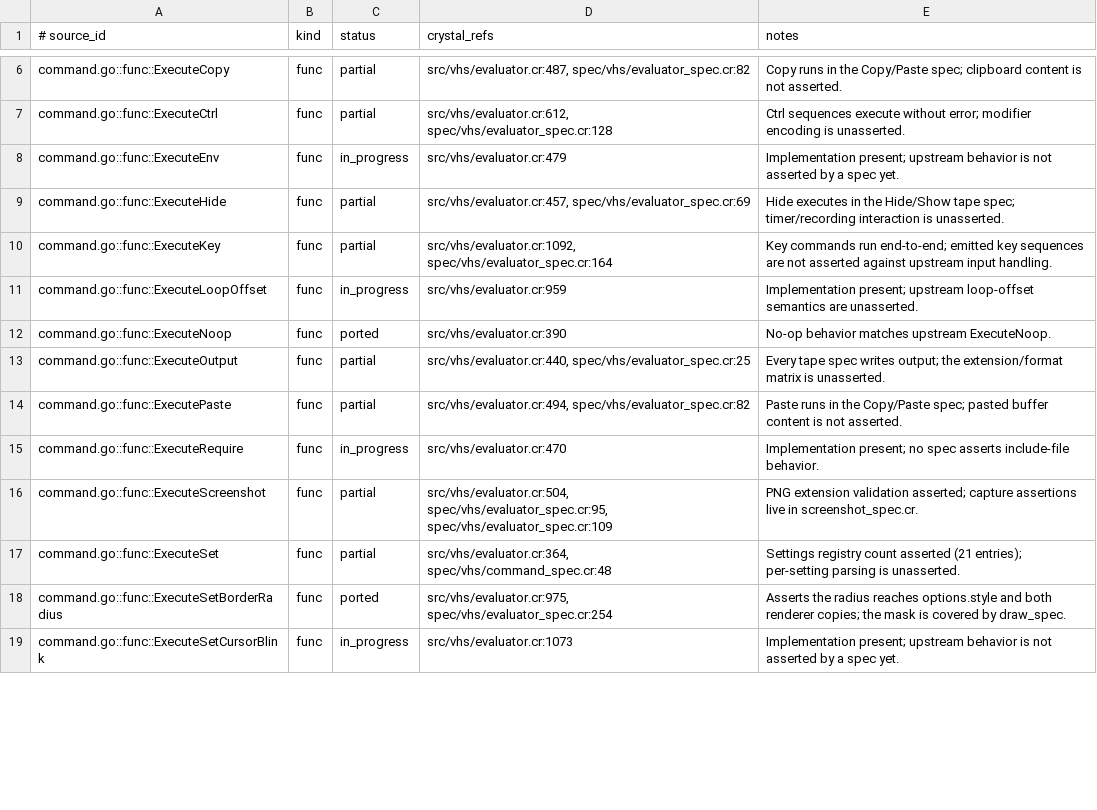
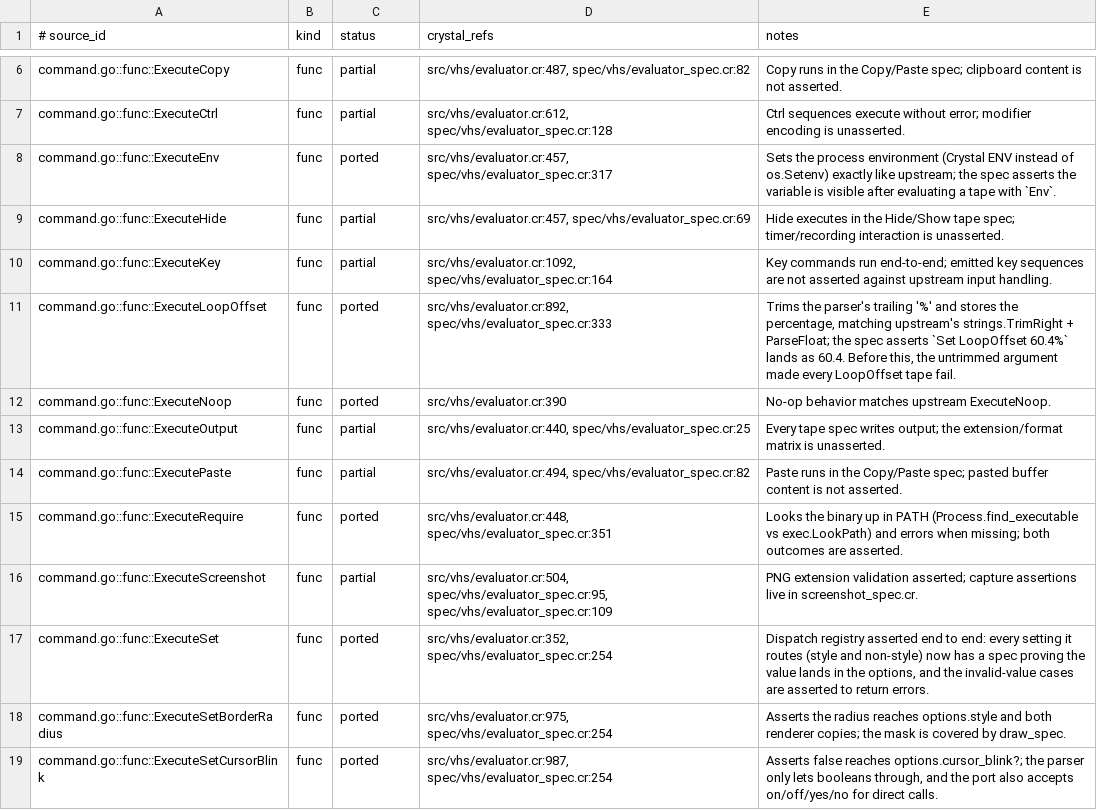
Before and after one commit to dsisnero/vhs, a TSV file: plans/inventory/go_port_inventory.tsv, drawn as a sheet; only a part is shown, gaps mark what is left out; the diff covers the shown part only.

Commit message:
port: close the command rows and fix duration parsing, loop offset, fiber leak
- add Vhs.parse_duration implementing Go's time.ParseDuration grammar (ns/us/µs/
  ms/s/m/h, fractions, multi-component, signs, "0") and route Sleep, Wait,
  Set TypingSpeed and Set WaitTimeout through it; the three hand-rolled parsers
  it replaces treated unitless numbers as milliseconds and rejected "1m", so
  `Set WaitTimeout 1m` failed outright
- fix Set LoopOffset: the parser always appends "%" and the command parsed the
  untrimmed argument, so every LoopOffset tape errored; it now trims like
  upstream's strings.TrimRight
- fix a frame-capture fiber leak: evaluate now stops recording in an ensure, so
  an early return (invalid setting, undersized video, failing command) no longer
  leaves a fiber rendering forever. Leaked fibers starved later tapes into
  "no frames" and roughly tripled spec time (25s -> 10s for the evaluator file)
- capture a blank frame when the terminal buffer is empty, like upstream
  capturing the canvas whatever it shows
- cache font resolution and font loading in PNGRenderer (fc-match is a
  subprocess and font files were reloaded per frame); faces stay per-call because
  they hold mutable glyph state
- specs: 26 evaluator examples now cover every Set command (value and invalid
  case), Env, LoopOffset percentages, Require, plus spec/vhs/duration_spec.cr for
  the parser itself
- ledger: all 15 in_progress rows -> ported; Evaluate note now covers the
  highlight/warn/dimension behavior with the remaining ordering divergence

Upstream: charmbracelet/vhs v0.10.0+19 (04e743a9fac3f9e0f0beb42de2363a2fe6137f44)

Files: src/vhs/duration.cr (new), src/vhs/evaluator.cr, src/vhs/png_renderer.cr,
spec/vhs/duration_spec.cr (new), spec/vhs/evaluator_spec.cr,
plans/inventory/go_port_inventory.tsv, plans/parity.md.

Gates: make lint (33 files, 0 failures); make test 189 examples, 0 failures;
make inventory pass (231 items; 217 ported / 24 partial / 0 in_progress / 0
missing / 7 intentional_divergence); make markdown-check pass.

```diff
--- a/plans/inventory/go_port_inventory.tsv
+++ b/plans/inventory/go_port_inventory.tsv
@@ -7,6 +7,6 @@ command.go::func::ExecuteCopy	func	partial	src/vhs/evaluator.cr:487, spec/vhs/ev
 command.go::func::ExecuteCtrl	func	partial	src/vhs/evaluator.cr:612, spec/vhs/evaluator_spec.cr:128	Ctrl sequences execute without error; modifier encoding is unasserted.
-command.go::func::ExecuteEnv	func	in_progress	src/vhs/evaluator.cr:479	Implementation present; upstream behavior is not asserted by a spec yet.
+command.go::func::ExecuteEnv	func	ported	src/vhs/evaluator.cr:457, spec/vhs/evaluator_spec.cr:317	Sets the process environment (Crystal ENV instead of os.Setenv) exactly like upstream; the spec asserts the variable is visible after evaluating a tape with `Env`.
 command.go::func::ExecuteHide	func	partial	src/vhs/evaluator.cr:457, spec/vhs/evaluator_spec.cr:69	Hide executes in the Hide/Show tape spec; timer/recording interaction is unasserted.
 command.go::func::ExecuteKey	func	partial	src/vhs/evaluator.cr:1092, spec/vhs/evaluator_spec.cr:164	Key commands run end-to-end; emitted key sequences are not asserted against upstream input handling.
-command.go::func::ExecuteLoopOffset	func	in_progress	src/vhs/evaluator.cr:959	Implementation present; upstream loop-offset semantics are unasserted.
+command.go::func::ExecuteLoopOffset	func	ported	src/vhs/evaluator.cr:892, spec/vhs/evaluator_spec.cr:333	Trims the parser's trailing '%' and stores the percentage, matching upstream's strings.TrimRight + ParseFloat; the spec asserts `Set LoopOffset 60.4%` lands as 60.4. Before this, the untrimmed argument made every LoopOffset tape fail.
 command.go::func::ExecuteNoop	func	ported	src/vhs/evaluator.cr:390	No-op behavior matches upstream ExecuteNoop.
@@ -14,6 +14,6 @@ command.go::func::ExecuteOutput	func	partial	src/vhs/evaluator.cr:440, spec/vhs/
 command.go::func::ExecutePaste	func	partial	src/vhs/evaluator.cr:494, spec/vhs/evaluator_spec.cr:82	Paste runs in the Copy/Paste spec; pasted buffer content is not asserted.
-command.go::func::ExecuteRequire	func	in_progress	src/vhs/evaluator.cr:470	Implementation present; no spec asserts include-file behavior.
+command.go::func::ExecuteRequire	func	ported	src/vhs/evaluator.cr:448, spec/vhs/evaluator_spec.cr:351	Looks the binary up in PATH (Process.find_executable vs exec.LookPath) and errors when missing; both outcomes are asserted.
 command.go::func::ExecuteScreenshot	func	partial	src/vhs/evaluator.cr:504, spec/vhs/evaluator_spec.cr:95, spec/vhs/evaluator_spec.cr:109	PNG extension validation asserted; capture assertions live in screenshot_spec.cr.
-command.go::func::ExecuteSet	func	partial	src/vhs/evaluator.cr:364, spec/vhs/command_spec.cr:48	Settings registry count asserted (21 entries); per-setting parsing is unasserted.
+command.go::func::ExecuteSet	func	ported	src/vhs/evaluator.cr:352, spec/vhs/evaluator_spec.cr:254	Dispatch registry asserted end to end: every setting it routes (style and non-style) now has a spec proving the value lands in the options, and the invalid-value cases are asserted to return errors.
 command.go::func::ExecuteSetBorderRadius	func	ported	src/vhs/evaluator.cr:975, spec/vhs/evaluator_spec.cr:254	Asserts the radius reaches options.style and both renderer copies; the mask is covered by draw_spec.
-command.go::func::ExecuteSetCursorBlink	func	in_progress	src/vhs/evaluator.cr:1073	Implementation present; upstream behavior is not asserted by a spec yet.
+command.go::func::ExecuteSetCursorBlink	func	ported	src/vhs/evaluator.cr:987, spec/vhs/evaluator_spec.cr:254	Asserts false reaches options.cursor_blink?; the parser only lets booleans through, and the port also accepts on/off/yes/no for direct calls.
```
Also changed, not shown: 35 edited cells elsewhere in this file, 6 other files.
